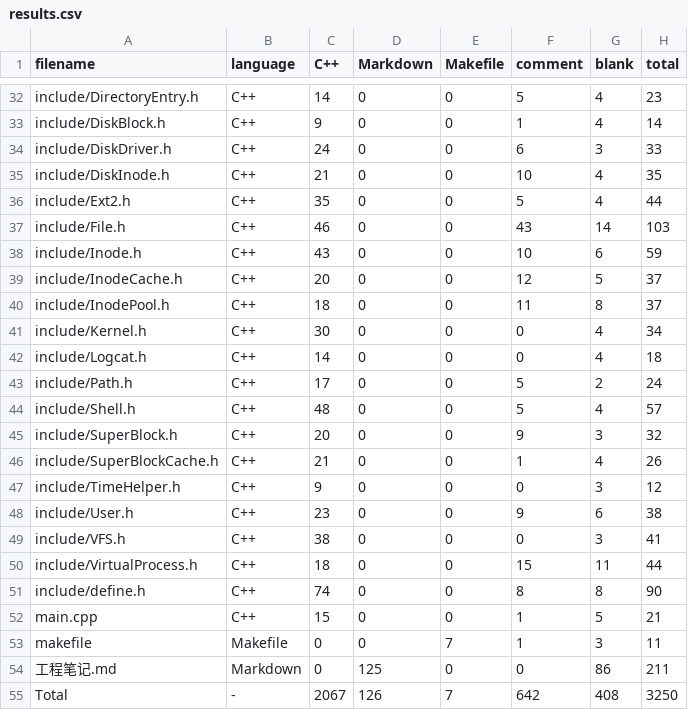
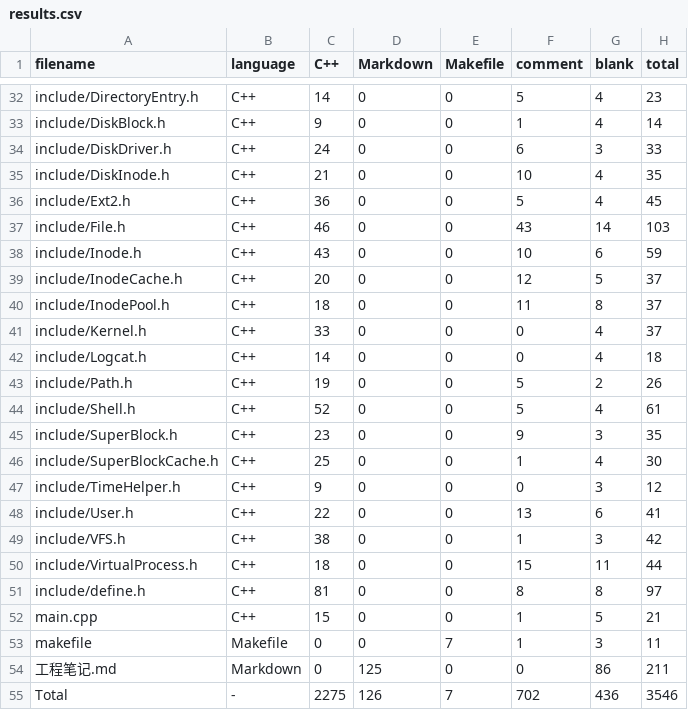
Before and after one commit to PrimeMHD/Unix-FileSystem, a CSV file: .VSCodeCounter/results.csv, drawn as a sheet; only a part is shown, gaps mark what is left out; the diff covers the shown part only.

```diff
--- a/.VSCodeCounter/results.csv
+++ b/.VSCodeCounter/results.csv
@@ -35,3 +35,3 @@ include/DiskDriver.h, C++, 24, 0, 0, 6, 3, 33
 include/DiskInode.h, C++, 21, 0, 0, 10, 4, 35
-include/Ext2.h, C++, 35, 0, 0, 5, 4, 44
+include/Ext2.h, C++, 36, 0, 0, 5, 4, 45
 include/File.h, C++, 46, 0, 0, 43, 14, 103
@@ -40,13 +40,13 @@ include/InodeCache.h, C++, 20, 0, 0, 12, 5, 37
 include/InodePool.h, C++, 18, 0, 0, 11, 8, 37
-include/Kernel.h, C++, 30, 0, 0, 0, 4, 34
+include/Kernel.h, C++, 33, 0, 0, 0, 4, 37
 include/Logcat.h, C++, 14, 0, 0, 0, 4, 18
-include/Path.h, C++, 17, 0, 0, 5, 2, 24
-include/Shell.h, C++, 48, 0, 0, 5, 4, 57
-include/SuperBlock.h, C++, 20, 0, 0, 9, 3, 32
-include/SuperBlockCache.h, C++, 21, 0, 0, 1, 4, 26
+include/Path.h, C++, 19, 0, 0, 5, 2, 26
+include/Shell.h, C++, 52, 0, 0, 5, 4, 61
+include/SuperBlock.h, C++, 23, 0, 0, 9, 3, 35
+include/SuperBlockCache.h, C++, 25, 0, 0, 1, 4, 30
 include/TimeHelper.h, C++, 9, 0, 0, 0, 3, 12
-include/User.h, C++, 23, 0, 0, 9, 6, 38
-include/VFS.h, C++, 38, 0, 0, 0, 3, 41
+include/User.h, C++, 22, 0, 0, 13, 6, 41
+include/VFS.h, C++, 38, 0, 0, 1, 3, 42
 include/VirtualProcess.h, C++, 18, 0, 0, 15, 11, 44
-include/define.h, C++, 74, 0, 0, 8, 8, 90
+include/define.h, C++, 81, 0, 0, 8, 8, 97
 main.cpp, C++, 15, 0, 0, 1, 5, 21
@@ -54,2 +54,2 @@ makefile, Makefile, 0, 0, 7, 1, 3, 11
 工程笔记.md, Markdown, 0, 125, 0, 0, 86, 211
-Total, -, 2067, 126, 7, 642, 408, 3250
+Total, -, 2275, 126, 7, 702, 436, 3546
```
Also changed, not shown: 32 edited cells elsewhere in this file, 20 other files.
